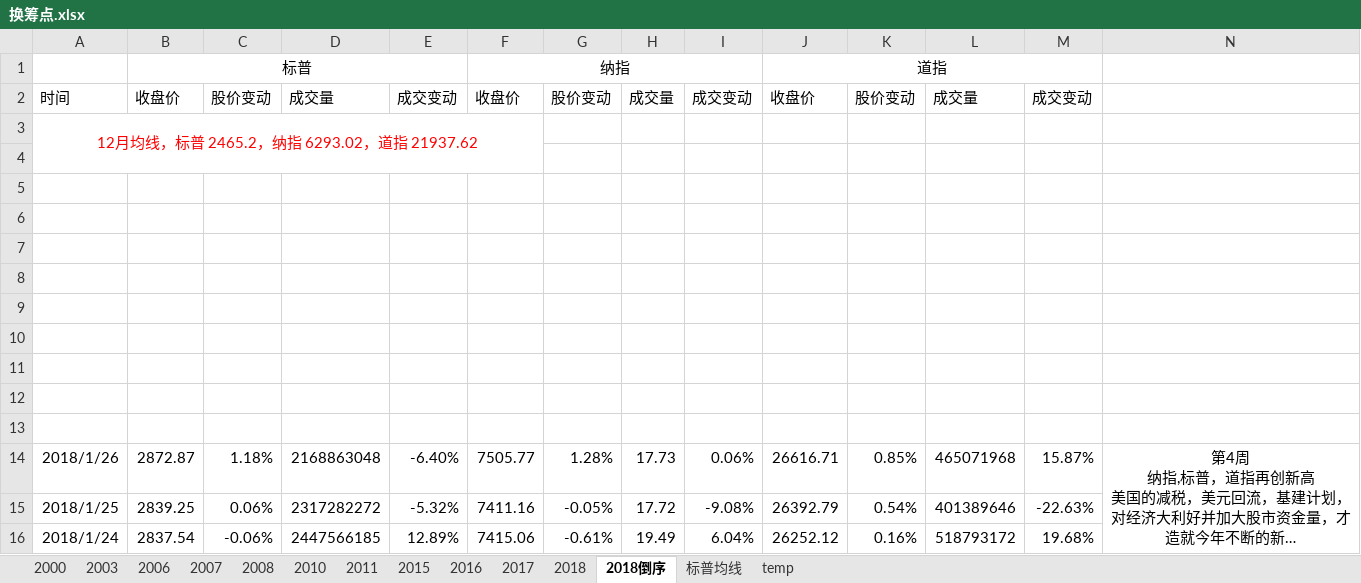
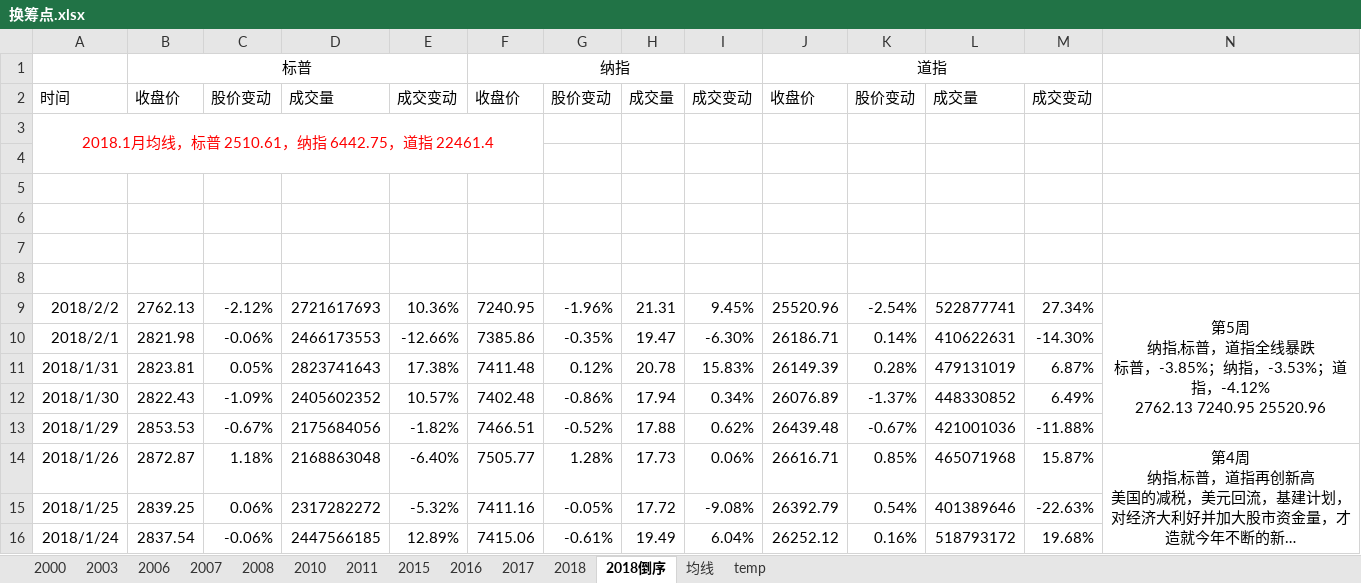
Before and after one commit to zhoutieqiang/doc, an Excel workbook: 换筹点.xlsx, sheet 2018倒序, drawn as a sheet; only a part is shown; long unchanged cells end in …; values as stored, in another font and other column widths than the file's, no borders; conditional formats not drawn; ↵ is a line break in a cell; the diff names each change by its address in the sheet, - before the commit and + after, or states it on an @@ line.

```diff
--- a/换筹点.xlsx (sheet 2018倒序)
+++ b/换筹点.xlsx (sheet 2018倒序)
-sheet tab: 标普均线
+sheet tab: 均线
-A3: 12月均线，标普 2465.2，纳指 6293.02，道指 21937.62
+A3: 2018.1月均线，标普 2510.61，纳指 6442.75，道指 22461.4
-row 9: (empty)
+row 9: 2018/2/2 | 2762.13 | -2.12% | 2721617693 | 10.36% | 7240.95 | -1.96% | 21.31 | 9.45% | 25520.96 | -2.54% | 522877741 | 27.34% | 第5周 ↵ 纳指,标普，道指全线暴跌 ↵ 标普，-3.85%；纳指，-3.53%；道指，-4.12% ↵ 2762.13 7240.95 25520.96
+N9:N13 merged
-row 10: (empty)
+row 10: 2018/2/1 | 2821.98 | -0.06% | 2466173553 | -12.66% | 7385.86 | -0.35% | 19.47 | -6.30% | 26186.71 | 0.14% | 410622631 | -14.30%
-row 11: (empty)
+row 11: 2018/1/31 | 2823.81 | 0.05% | 2823741643 | 17.38% | 7411.48 | 0.12% | 20.78 | 15.83% | 26149.39 | 0.28% | 479131019 | 6.87%
-row 12: (empty)
+row 12: 2018/1/30 | 2822.43 | -1.09% | 2405602352 | 10.57% | 7402.48 | -0.86% | 17.94 | 0.34% | 26076.89 | -1.37% | 448330852 | 6.49%
-row 13: (empty)
+row 13: 2018/1/29 | 2853.53 | -0.67% | 2175684056 | -1.82% | 7466.51 | -0.52% | 17.88 | 0.62% | 26439.48 | -0.67% | 421001036 | -11.88%
```
Also changed, not shown: sheet temp, sheet 均线, 1 other file.
